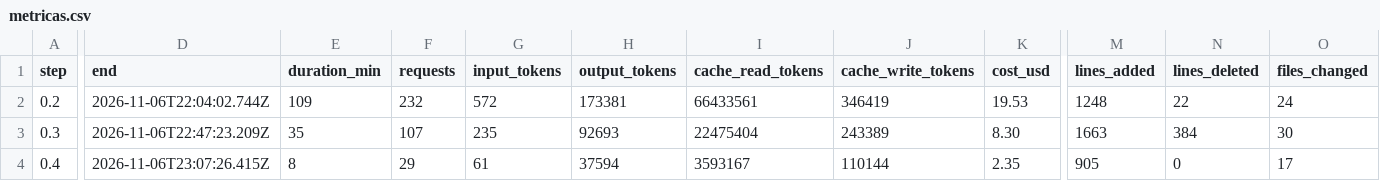
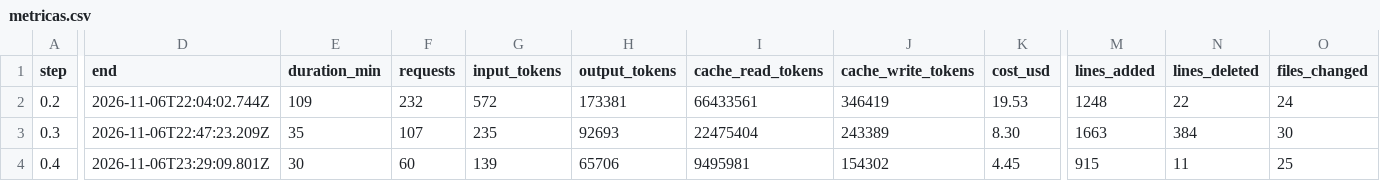
Before and after one commit to PeHachePe/tutoria, a CSV file: docs/bitacora/metricas.csv, drawn as a sheet; only a part is shown, gaps mark what is left out; the diff covers the shown part only; the diff names each change by its address in the sheet, - before the commit and + after, or states it on an @@ line.

Commit message:
docs: close step 0.4 with logbook, decisions D-015 and D-016, and agent-filled registro

```diff
--- a/docs/bitacora/metricas.csv
+++ b/docs/bitacora/metricas.csv
-D4 (end): 2026-11-06T23:07:26.415Z
+D4 (end): 2026-11-06T23:29:09.801Z
-E4 (duration_min): 8
+E4 (duration_min): 30
-F4 (requests): 29
+F4 (requests): 60
-G4 (input_tokens): 61
+G4 (input_tokens): 139
-H4 (output_tokens): 37594
+H4 (output_tokens): 65706
-I4 (cache_read_tokens): 3593167
+I4 (cache_read_tokens): 9495981
-J4 (cache_write_tokens): 110144
+J4 (cache_write_tokens): 154302
-K4 (cost_usd): 2.35
+K4 (cost_usd): 4.45
-M4 (lines_added): 905
+M4 (lines_added): 915
-N4 (lines_deleted): 0
+N4 (lines_deleted): 11
-O4 (files_changed): 17
+O4 (files_changed): 25
```
Also changed, not shown: 1 edited cell elsewhere in this file, 5 other files.
